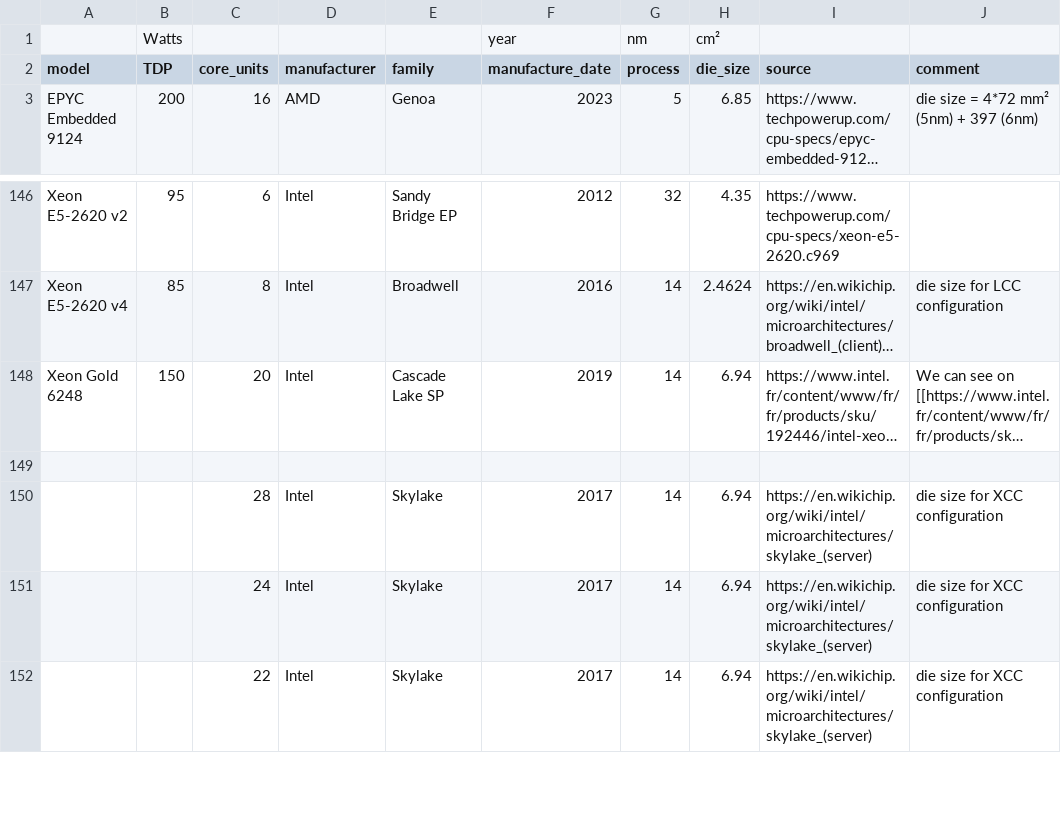
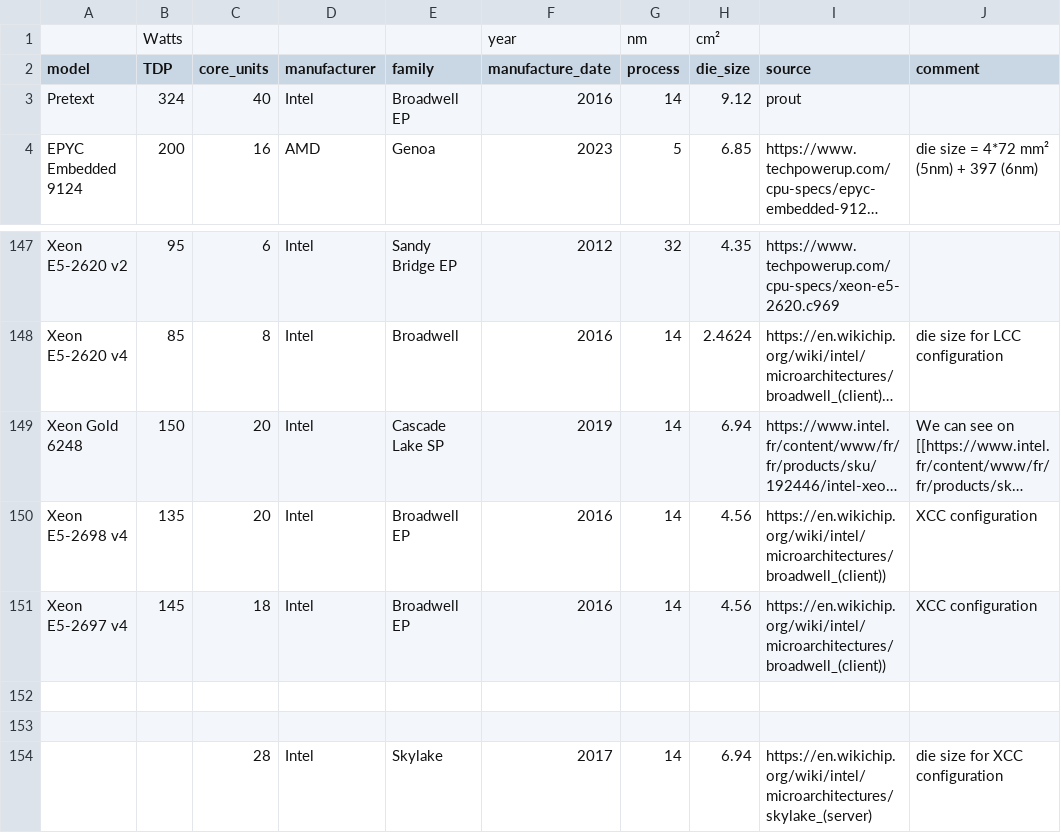
Before and after one commit to blubrom/MLCA, a CSV file: boaviztapi/data/components/cpu_infos.csv, drawn as a sheet; only a part is shown, gaps mark what is left out; the shorter side is filled out with more unchanged rows; long unchanged cells end in …; the diff names each change by its address in the sheet, - before the commit and + after, or states it on an @@ line.

```diff
--- a/boaviztapi/data/components/cpu_infos.csv
+++ b/boaviztapi/data/components/cpu_infos.csv
+row 3: Pretext | 324 | 40 | Intel | Broadwell EP | 2016 | 14 | 9.12 | prout
+row 150: Xeon E5-2698 v4 | 135 | 20 | Intel | Broadwell EP | 2016 | 14 | 4.56 | https://en.wikichip.org/wiki/intel/microarchitectures/broadwell_(client)) | XCC configuration
+row 151: Xeon E5-2697 v4 | 145 | 18 | Intel | Broadwell EP | 2016 | 14 | 4.56 | https://en.wikichip.org/wiki/intel/microarchitectures/broadwell_(client)) | XCC configuration
+row 152: (empty)
```
Also changed, not shown: boaviztapi/data/components/gpu_infos.csv, 10 other files.
